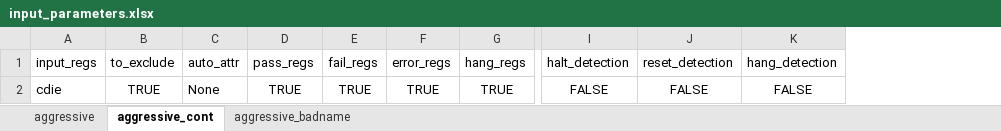
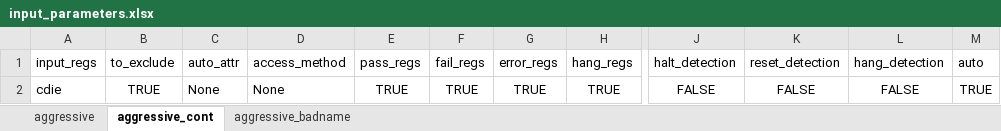
Before and after one commit to David-lck/AggressiVE, an Excel workbook: input_parameters.xlsx, sheet aggressive_cont, drawn as a sheet; only a part is shown, gaps mark what is left out; values as stored, in another font and other column widths than the file's, no borders; the diff names each change by its address in the sheet, - before the commit and + after, or states it on an @@ line.

```diff
--- a/input_parameters.xlsx (sheet aggressive_cont)
+++ b/input_parameters.xlsx (sheet aggressive_cont)
+column D (access_method), row 2: None
+column M (auto), row 2: TRUE
```
Also changed, not shown: sheet aggressive_badname, sheet aggressive, 3 other files.
